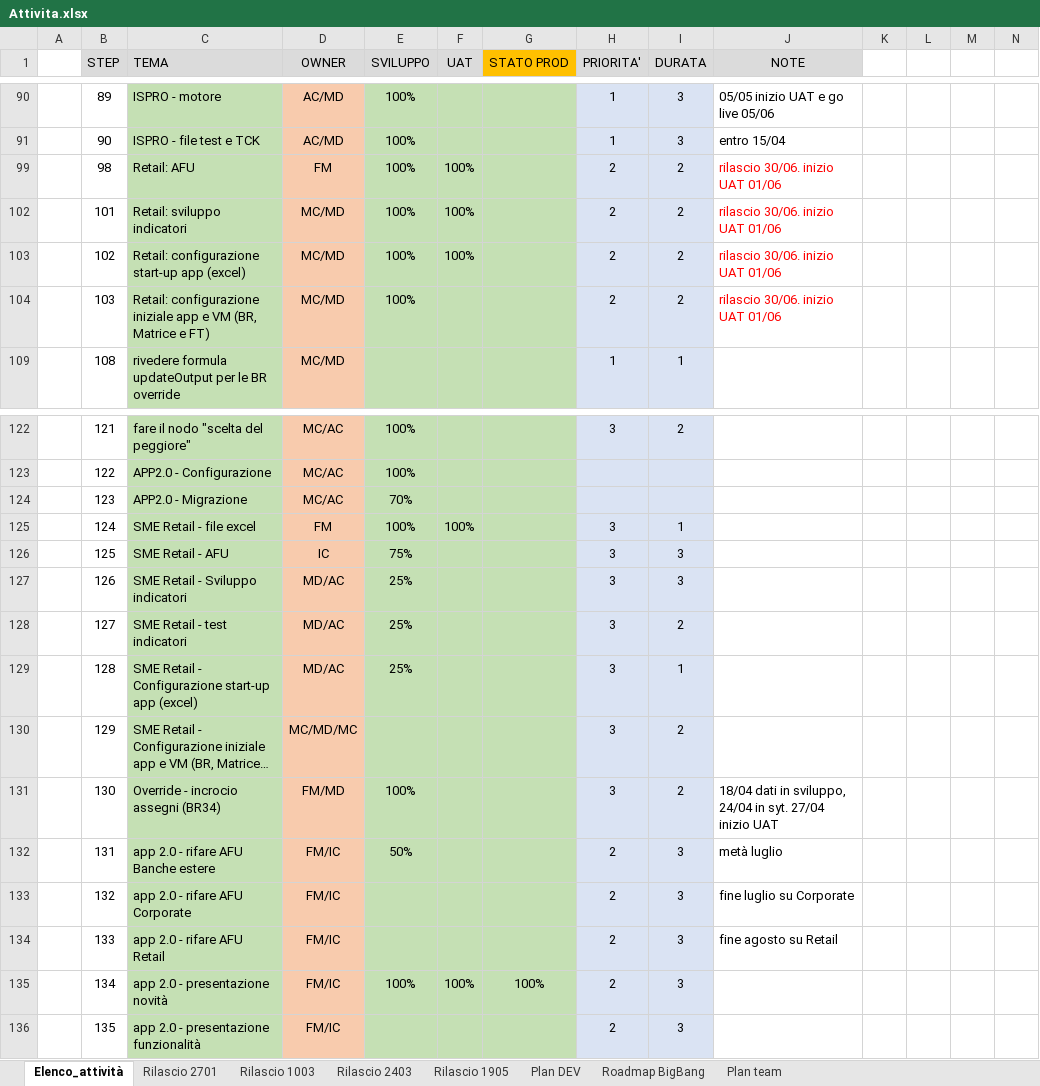
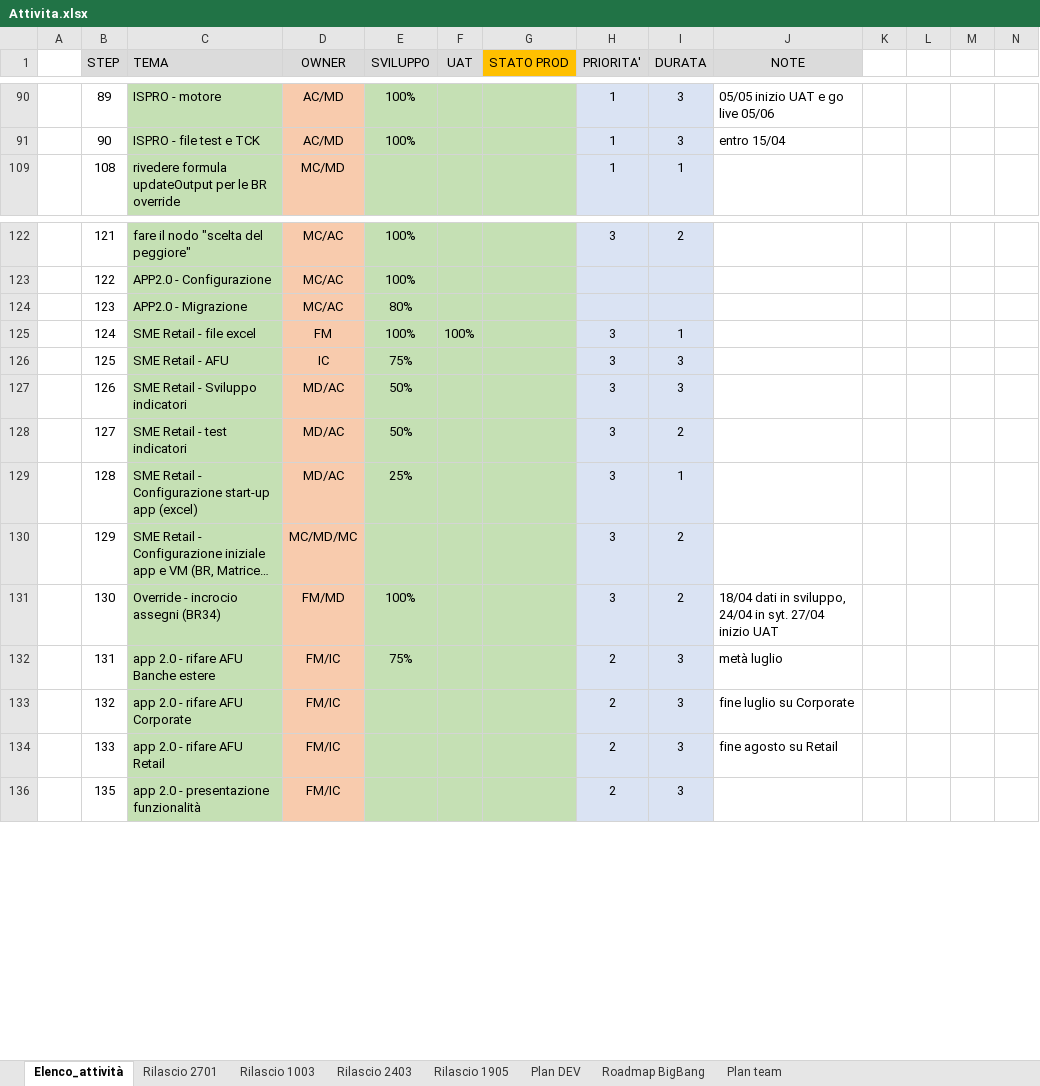
Before and after one commit to cybertop35/intelliJConf, an Excel workbook: earlywarning-pom/Document/SpecificheIndicatori/Attivita.xlsx, sheet Elenco_attività, drawn as a sheet; only a part is shown, gaps mark what is left out; long unchanged cells end in …; values as stored, in another font and other column widths than the file's, no borders; conditional formats not drawn; rows hold the shown columns only; the diff names each change by its address in the sheet, - before the commit and + after, or states it on an @@ line.

```diff
--- a/earlywarning-pom/Document/SpecificheIndicatori/Attivita.xlsx (sheet Elenco_attività)
+++ b/earlywarning-pom/Document/SpecificheIndicatori/Attivita.xlsx (sheet Elenco_attività)
-row 99:  | 98 | Retail: AFU | FM | 100% | 100% |  | 2 | 2 | rilascio 30/06. inizio UAT 01/06
-row 102:  | 101 | Retail: sviluppo indicatori | MC/MD | 100% | 100% |  | 2 | 2 | rilascio 30/06. inizio UAT 01/06
-row 103:  | 102 | Retail: configurazione start-up app (excel) | MC/MD | 100% | 100% |  | 2 | 2 | rilascio 30/06. inizio UAT 01/06
-row 104:  | 103 | Retail: configurazione iniziale app e VM (BR, Matrice e FT) | MC/MD | 100% |  |  | 2 | 2 | rilascio 30/06. inizio UAT 01/06
-E124 (SVILUPPO): 70%
+E124 (SVILUPPO): 80%
-E127:E128 (SVILUPPO): 25%
+E127:E128 (SVILUPPO): 50%
-E132 (SVILUPPO): 50%
+E132 (SVILUPPO): 75%
@@ row 135 hidden:  | 134 | app 2.0 - presentazione novità | FM/IC | 100% | 100% | 100% | 2 | 3 @@
```
Also changed, not shown: sheet Plan team, sheet Plan DEV, sheet Roadmap BigBang, 4 other files.
